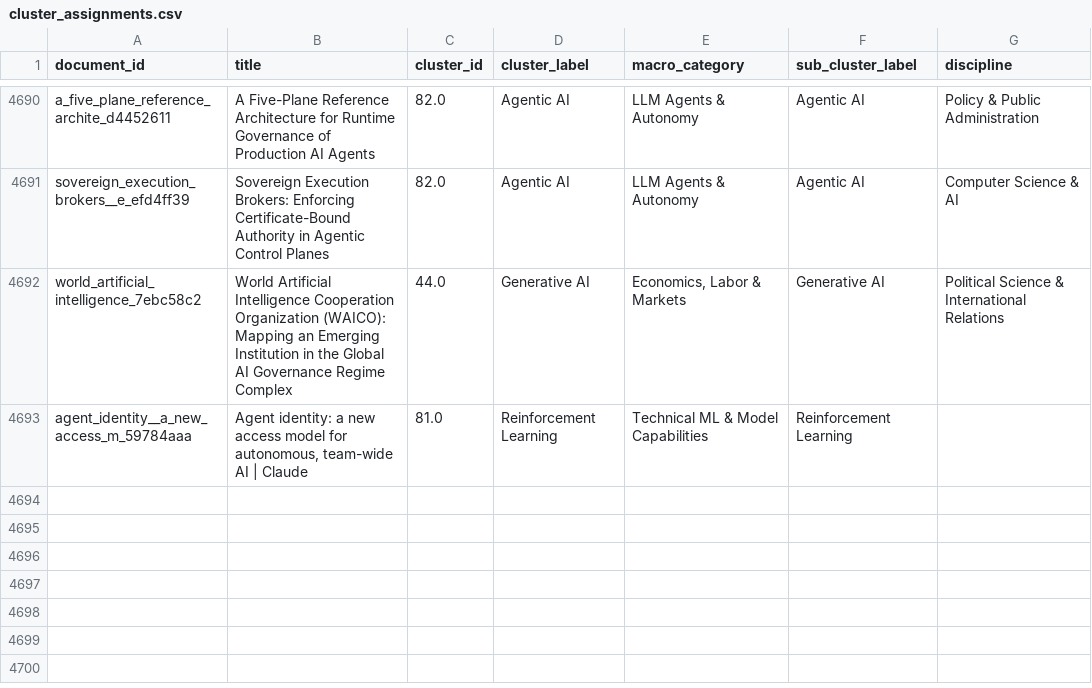
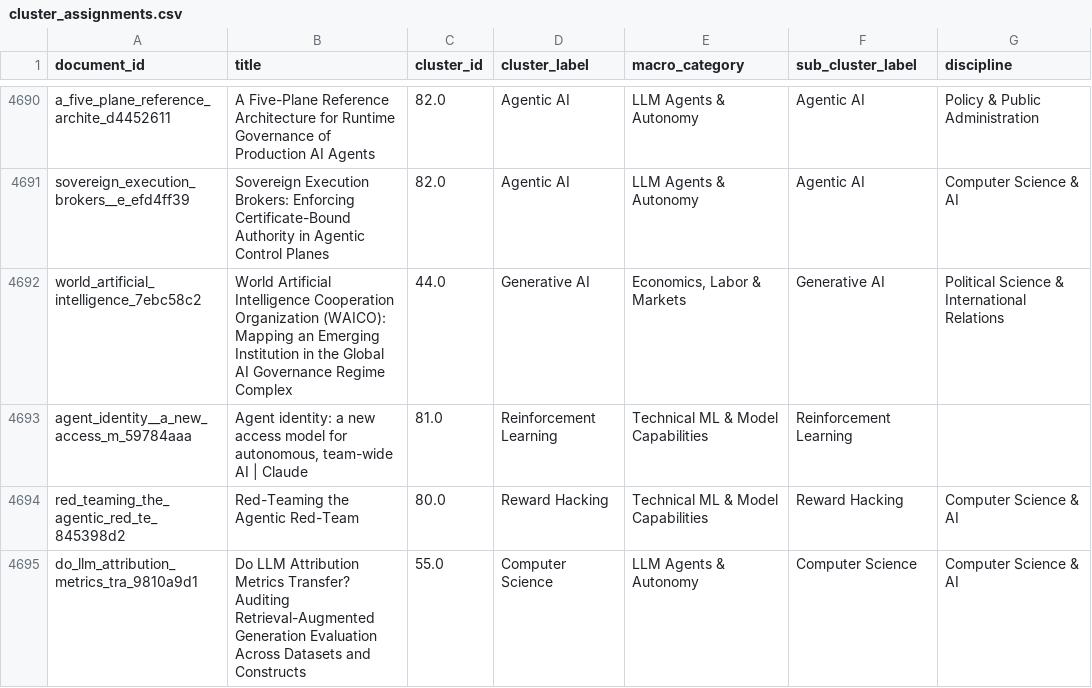
Before and after one commit to mint-philosophy/mintresearch.org, a CSV file: public/paper-map/data/cluster_assignments.csv, drawn as a sheet; only a part is shown, gaps mark what is left out; the diff names each change by its address in the sheet, - before the commit and + after, or states it on an @@ line.

Commit message:
Update paper map for 4844-paper corpus

```diff
--- a/public/paper-map/data/cluster_assignments.csv
+++ b/public/paper-map/data/cluster_assignments.csv
+row 4694: red_teaming_the_agentic_red_te_845398d2 | Red-Teaming the Agentic Red-Team | 80.0 | Reward Hacking | Technical ML & Model Capabilities | Reward Hacking | Computer Science & AI
+row 4695: do_llm_attribution_metrics_tra_9810a9d1 | Do LLM Attribution Metrics Transfer? Auditing Retrieval-Augmented Generation Evaluation Across Datasets and Constructs | 55.0 | Computer Science | LLM Agents & Autonomy | Computer Science | Computer Science & AI
```
Also changed, not shown: 11 other files.
